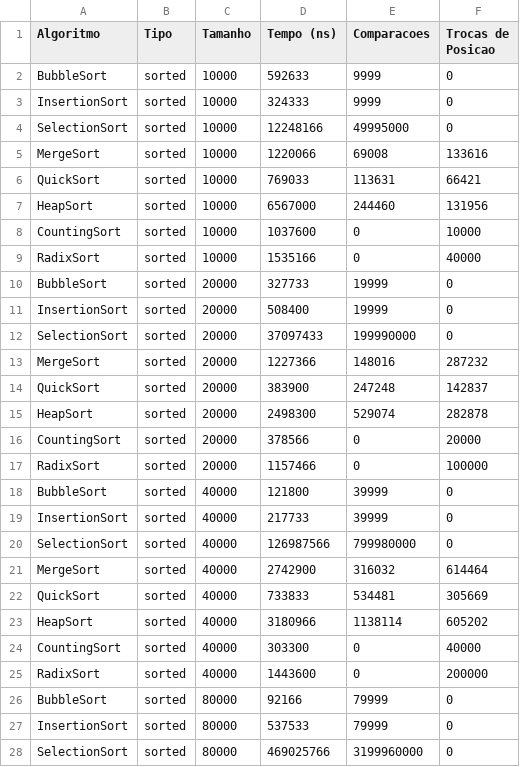
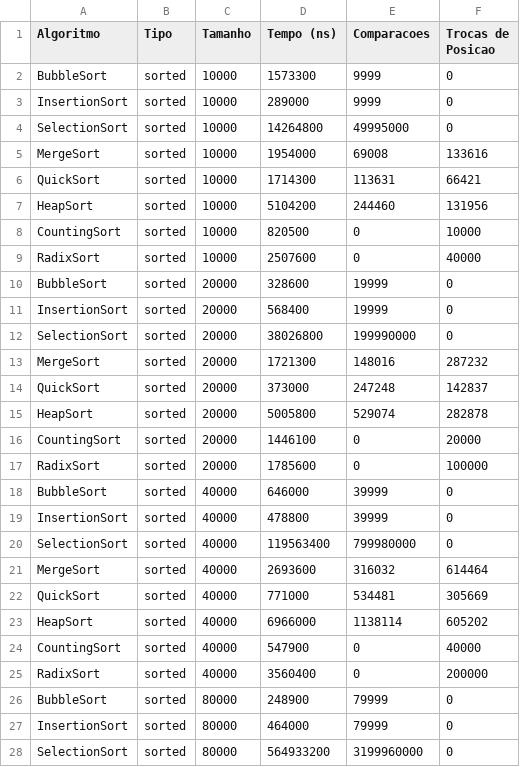
Before and after one commit to munirix/Comparacao-de-algoritmos-de-ordenacao, a CSV file: resultados.csv, drawn as a sheet; only a part is shown; the diff covers the shown part only.

```diff
--- a/resultados.csv
+++ b/resultados.csv
@@ -1,28 +1,28 @@
 Algoritmo, Tipo, Tamanho, Tempo (ns), Comparacoes, Trocas de Posicao
-BubbleSort, sorted, 10000, 592633, 9999, 0
-InsertionSort, sorted, 10000, 324333, 9999, 0
-SelectionSort, sorted, 10000, 12248166, 49995000, 0
-MergeSort, sorted, 10000, 1220066, 69008, 133616
-QuickSort, sorted, 10000, 769033, 113631, 66421
-HeapSort, sorted, 10000, 6567000, 244460, 131956
-CountingSort, sorted, 10000, 1037600, 0, 10000
-RadixSort, sorted, 10000, 1535166, 0, 40000
-BubbleSort, sorted, 20000, 327733, 19999, 0
-InsertionSort, sorted, 20000, 508400, 19999, 0
-SelectionSort, sorted, 20000, 37097433, 199990000, 0
-MergeSort, sorted, 20000, 1227366, 148016, 287232
-QuickSort, sorted, 20000, 383900, 247248, 142837
-HeapSort, sorted, 20000, 2498300, 529074, 282878
-CountingSort, sorted, 20000, 378566, 0, 20000
-RadixSort, sorted, 20000, 1157466, 0, 100000
-BubbleSort, sorted, 40000, 121800, 39999, 0
-InsertionSort, sorted, 40000, 217733, 39999, 0
-SelectionSort, sorted, 40000, 126987566, 799980000, 0
-MergeSort, sorted, 40000, 2742900, 316032, 614464
-QuickSort, sorted, 40000, 733833, 534481, 305669
-HeapSort, sorted, 40000, 3180966, 1138114, 605202
-CountingSort, sorted, 40000, 303300, 0, 40000
-RadixSort, sorted, 40000, 1443600, 0, 200000
-BubbleSort, sorted, 80000, 92166, 79999, 0
-InsertionSort, sorted, 80000, 537533, 79999, 0
-SelectionSort, sorted, 80000, 469025766, 3199960000, 0
+BubbleSort, sorted, 10000, 1573300, 9999, 0
+InsertionSort, sorted, 10000, 289000, 9999, 0
+SelectionSort, sorted, 10000, 14264800, 49995000, 0
+MergeSort, sorted, 10000, 1954000, 69008, 133616
+QuickSort, sorted, 10000, 1714300, 113631, 66421
+HeapSort, sorted, 10000, 5104200, 244460, 131956
+CountingSort, sorted, 10000, 820500, 0, 10000
+RadixSort, sorted, 10000, 2507600, 0, 40000
+BubbleSort, sorted, 20000, 328600, 19999, 0
+InsertionSort, sorted, 20000, 568400, 19999, 0
+SelectionSort, sorted, 20000, 38026800, 199990000, 0
+MergeSort, sorted, 20000, 1721300, 148016, 287232
+QuickSort, sorted, 20000, 373000, 247248, 142837
+HeapSort, sorted, 20000, 5005800, 529074, 282878
+CountingSort, sorted, 20000, 1446100, 0, 20000
+RadixSort, sorted, 20000, 1785600, 0, 100000
+BubbleSort, sorted, 40000, 646000, 39999, 0
+InsertionSort, sorted, 40000, 478800, 39999, 0
+SelectionSort, sorted, 40000, 119563400, 799980000, 0
+MergeSort, sorted, 40000, 2693600, 316032, 614464
+QuickSort, sorted, 40000, 771000, 534481, 305669
+HeapSort, sorted, 40000, 6966000, 1138114, 605202
+CountingSort, sorted, 40000, 547900, 0, 40000
+RadixSort, sorted, 40000, 3560400, 0, 200000
+BubbleSort, sorted, 80000, 248900, 79999, 0
+InsertionSort, sorted, 80000, 464000, 79999, 0
+SelectionSort, sorted, 80000, 564933200, 3199960000, 0
```
Also changed, not shown: 93 edited cells elsewhere in this file, 1 other file.
